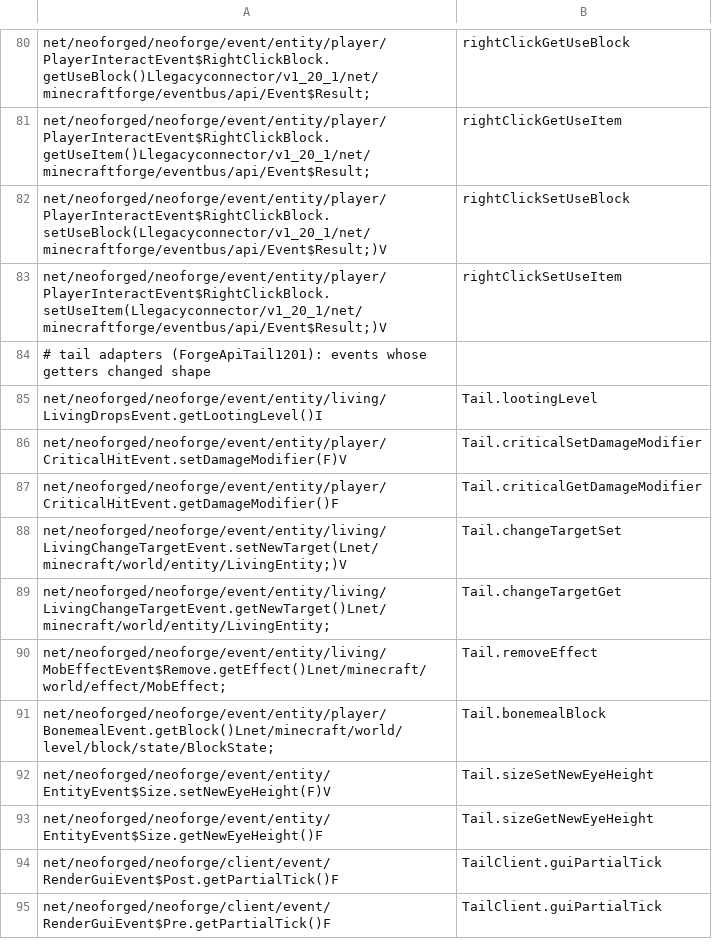
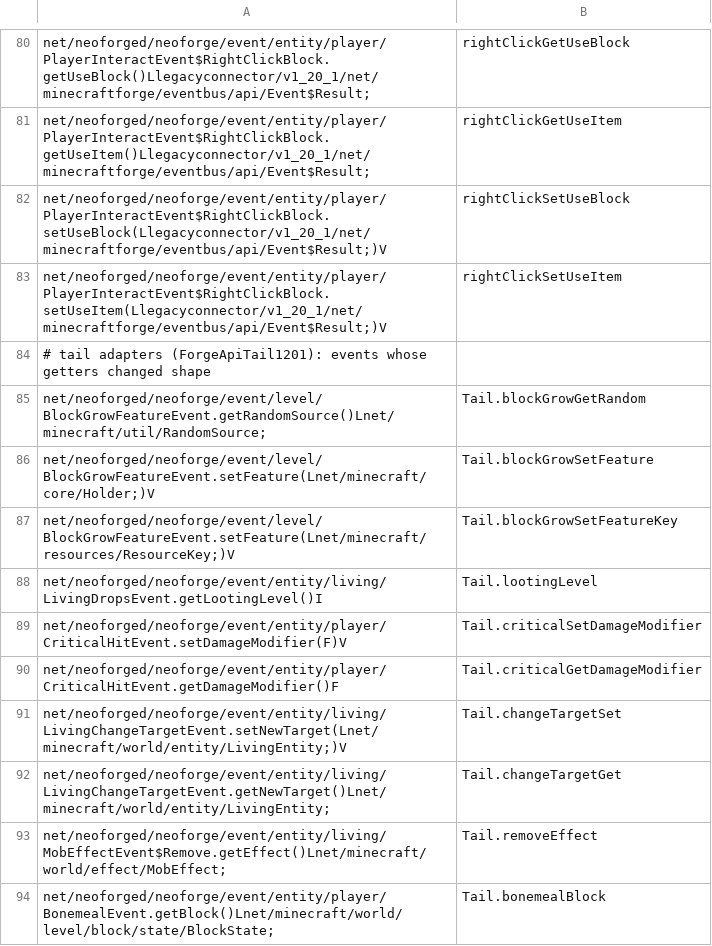
Before and after one commit to kentvillamor08/Legacy-Connector-1.20.1, a TSV file: loader/src/main/resources/legacyconnector/forward/1.20.1/forge-call-rewrites.tsv, drawn as a sheet; only a part is shown, gaps mark what is left out; the shorter side is filled out with more unchanged rows.

Commit message:
compat: map additional Forge result-bearing events

```diff
--- a/loader/src/main/resources/legacyconnector/forward/1.20.1/forge-call-rewrites.tsv
+++ b/loader/src/main/resources/legacyconnector/forward/1.20.1/forge-call-rewrites.tsv
@@ -84,2 +84,5 @@ net/neoforged/neoforge/event/entity/player/PlayerInteractEvent$RightClickBlock.s
 # tail adapters (ForgeApiTail1201): events whose getters changed shape
+net/neoforged/neoforge/event/level/BlockGrowFeatureEvent.getRandomSource()Lnet/minecraft/util/RandomSource;	Tail.blockGrowGetRandom
+net/neoforged/neoforge/event/level/BlockGrowFeatureEvent.setFeature(Lnet/minecraft/core/Holder;)V	Tail.blockGrowSetFeature
+net/neoforged/neoforge/event/level/BlockGrowFeatureEvent.setFeature(Lnet/minecraft/resources/ResourceKey;)V	Tail.blockGrowSetFeatureKey
 net/neoforged/neoforge/event/entity/living/LivingDropsEvent.getLootingLevel()I	Tail.lootingLevel
```
Also changed, not shown: 4 other files.
